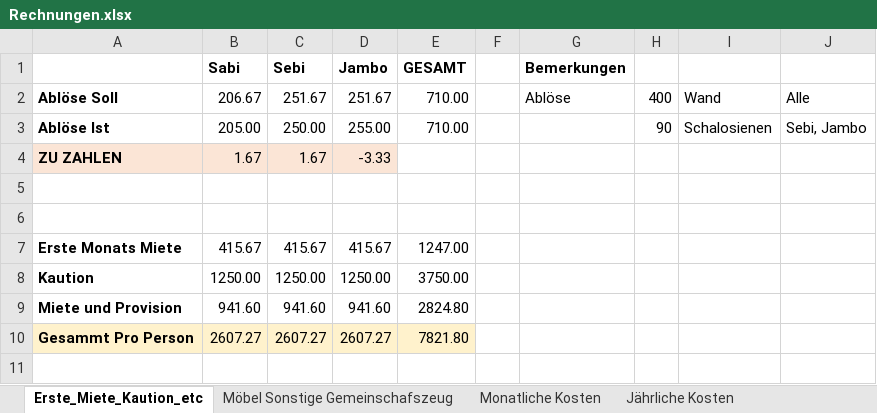
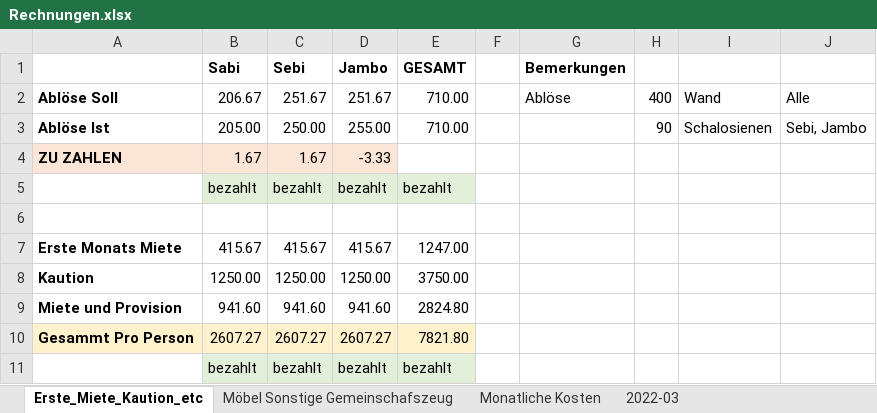
Before and after one commit to Duckosaurus/ExcelWG, an Excel workbook: ExcelReadWohnung/ExcelReadWohnung/Sheet/Rechnungen.xlsx, sheet Erste_Miete_Kaution_etc, drawn as a sheet; values as stored, in another font and other column widths than the file's, no borders; the diff names each change by its address in the sheet, - before the commit and + after, or states it on an @@ line.

```diff
--- a/ExcelReadWohnung/ExcelReadWohnung/Sheet/Rechnungen.xlsx (sheet Erste_Miete_Kaution_etc)
+++ b/ExcelReadWohnung/ExcelReadWohnung/Sheet/Rechnungen.xlsx (sheet Erste_Miete_Kaution_etc)
-sheet tab: Jährliche Kosten
+sheet tab: 2022-03
-row 5: (empty)
+row 5:  | bezahlt | bezahlt | bezahlt | bezahlt
-B5:E5 fill: none
+B5:E5 fill: #E2F0D9
+row 11:  | bezahlt | bezahlt | bezahlt | bezahlt
```
Also changed, not shown: sheet Monatliche Kosten, sheet Möbel Sonstige Gemeinschafszeug, 3 other files.
